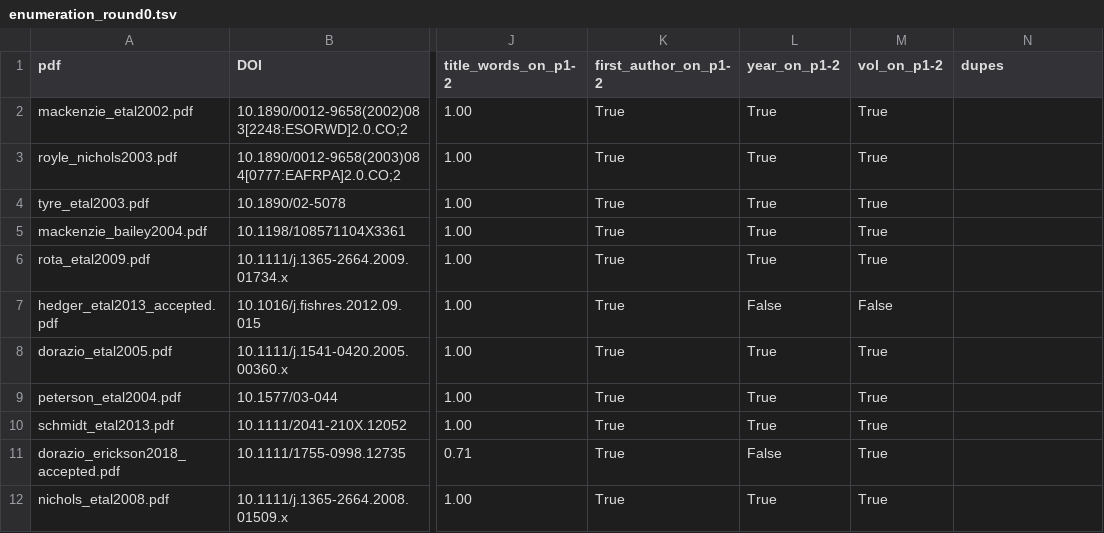
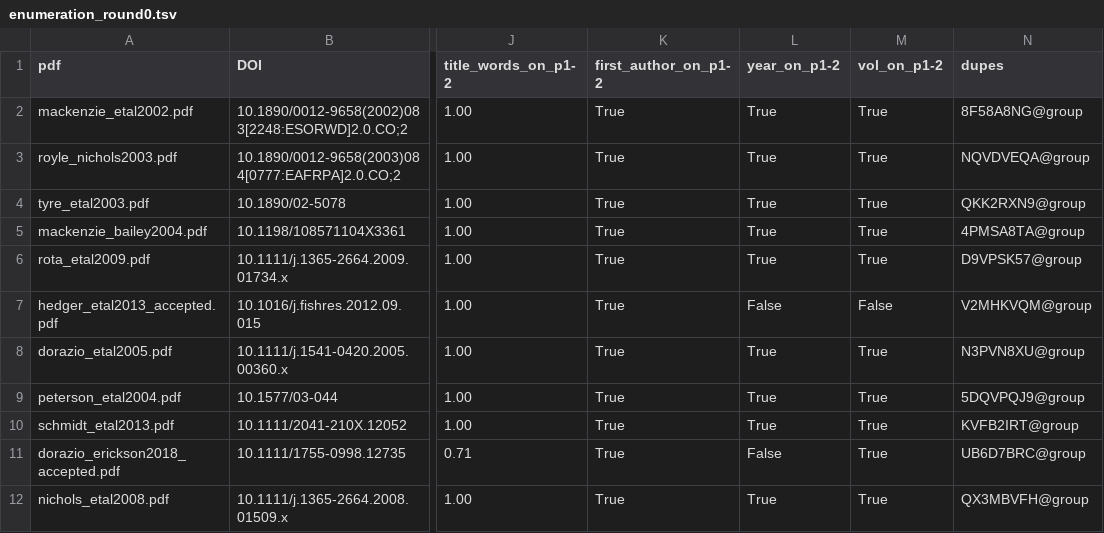
Before and after one commit to NewGraphEnvironment/knowledge, a TSV file: planning/active/enumeration_round0.tsv, drawn as a sheet; only a part is shown, gaps mark what is left out; the diff covers the shown part only; the diff names each change by its address in the sheet, - before the commit and + after, or states it on an @@ line.

```diff
--- a/planning/active/enumeration_round0.tsv
+++ b/planning/active/enumeration_round0.tsv
-N2 (dupes): (empty)
+N2 (dupes): 8F58A8NG@group
-N3 (dupes): (empty)
+N3 (dupes): NQVDVEQA@group
-N4 (dupes): (empty)
+N4 (dupes): QKK2RXN9@group
-N5 (dupes): (empty)
+N5 (dupes): 4PMSA8TA@group
-N6 (dupes): (empty)
+N6 (dupes): D9VPSK57@group
-N7 (dupes): (empty)
+N7 (dupes): V2MHKVQM@group
-N8 (dupes): (empty)
+N8 (dupes): N3PVN8XU@group
-N9 (dupes): (empty)
+N9 (dupes): 5DQVPQJ9@group
-N10 (dupes): (empty)
+N10 (dupes): KVFB2IRT@group
-N11 (dupes): (empty)
+N11 (dupes): UB6D7BRC@group
-N12 (dupes): (empty)
+N12 (dupes): QX3MBVFH@group
```
Also changed, not shown: 1 added row and 10 edited cells elsewhere in this file, data/detection_additions.csv, 5 other files.
